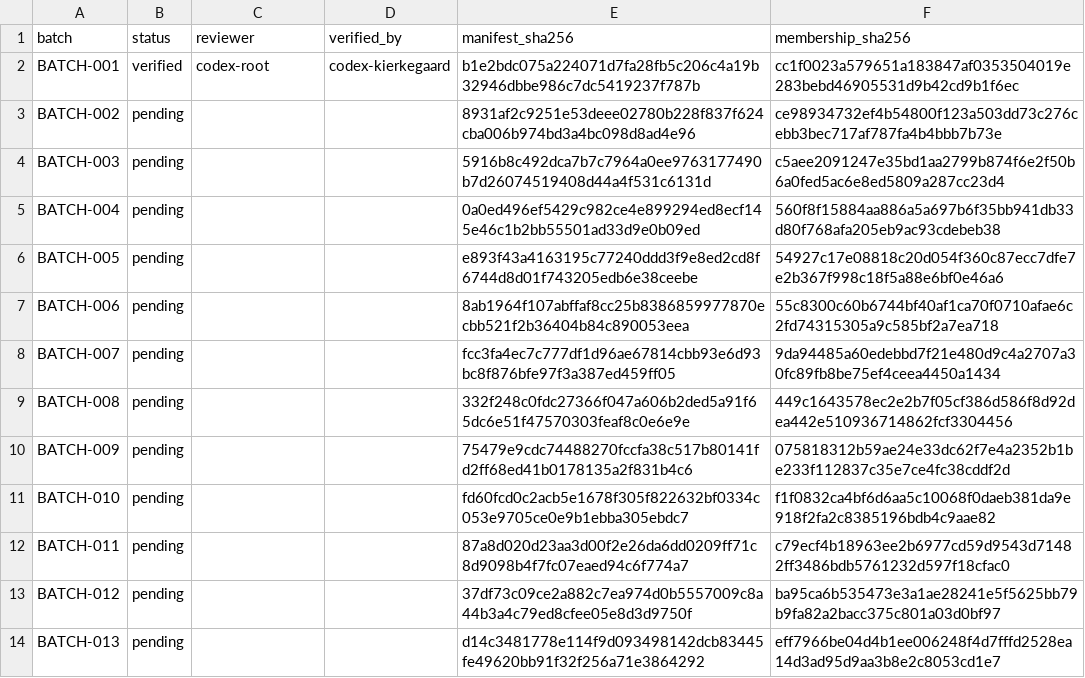
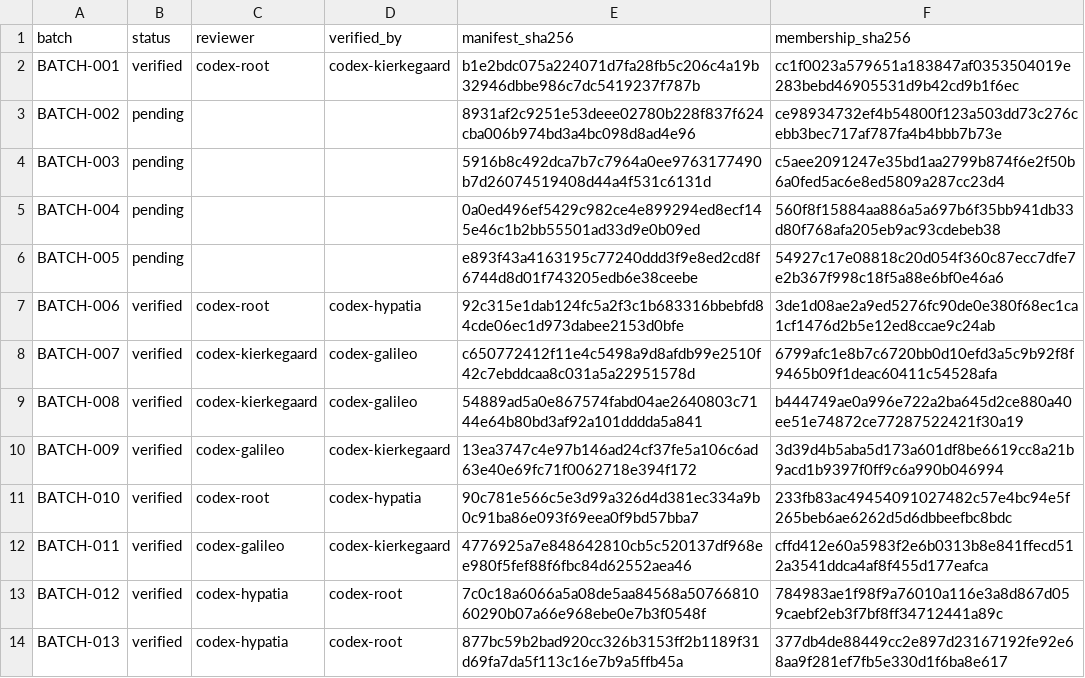
Before and after one commit to Chris-Lehnen-ICT-CONSULTING/Definitie-app-zakelijk, a CSV file: docs/reviews/2026-08-07-line-by-line/scope/batch-index.csv, drawn as a sheet; only a part is shown; the diff covers the shown part only.

Commit message:
docs(DEF-XX): record first exhaustive review wave

```diff
--- a/docs/reviews/2026-08-07-line-by-line/scope/batch-index.csv
+++ b/docs/reviews/2026-08-07-line-by-line/scope/batch-index.csv
@@ -6,9 +6,9 @@ BATCH-004,pending,,,0a0ed496ef5429c982ce4e899294ed8ecf145e46c1b2bb55501ad33d9e0b
 BATCH-005,pending,,,e893f43a4163195c77240ddd3f9e8ed2cd8f6744d8d01f743205edb6e38ceebe,54927c17e08818c20d054f360c87ecc7dfe7e2b367f998c18f5a88e6bf0e46a6
-BATCH-006,pending,,,8ab1964f107abffaf8cc25b8386859977870ecbb521f2b36404b84c890053eea,55c8300c60b6744bf40af1ca70f0710afae6c2fd74315305a9c585bf2a7ea718
-BATCH-007,pending,,,fcc3fa4ec7c777df1d96ae67814cbb93e6d93bc8f876bfe97f3a387ed459ff05,9da94485a60edebbd7f21e480d9c4a2707a30fc89fb8be75ef4ceea4450a1434
-BATCH-008,pending,,,332f248c0fdc27366f047a606b2ded5a91f65dc6e51f47570303feaf8c0e6e9e,449c1643578ec2e2b7f05cf386d586f8d92dea442e510936714862fcf3304456
-BATCH-009,pending,,,75479e9cdc74488270fccfa38c517b80141fd2ff68ed41b0178135a2f831b4c6,075818312b59ae24e33dc62f7e4a2352b1be233f112837c35e7ce4fc38cddf2d
-BATCH-010,pending,,,fd60fcd0c2acb5e1678f305f822632bf0334c053e9705ce0e9b1ebba305ebdc7,f1f0832ca4bf6d6aa5c10068f0daeb381da9e918f2fa2c8385196bdb4c9aae82
-BATCH-011,pending,,,87a8d020d23aa3d00f2e26da6dd0209ff71c8d9098b4f7fc07eaed94c6f774a7,c79ecf4b18963ee2b6977cd59d9543d71482ff3486bdb5761232d597f18cfac0
-BATCH-012,pending,,,37df73c09ce2a882c7ea974d0b5557009c8a44b3a4c79ed8cfee05e8d3d9750f,ba95ca6b535473e3a1ae28241e5f5625bb79b9fa82a2bacc375c801a03d0bf97
-BATCH-013,pending,,,d14c3481778e114f9d093498142dcb83445fe49620bb91f32f256a71e3864292,eff7966be04d4b1ee006248f4d7fffd2528ea14d3ad95d9aa3b8e2c8053cd1e7
+BATCH-006,verified,codex-root,codex-hypatia,92c315e1dab124fc5a2f3c1b683316bbebfd84cde06ec1d973dabee2153d0bfe,3de1d08ae2a9ed5276fc90de0e380f68ec1ca1cf1476d2b5e12ed8ccae9c24ab
+BATCH-007,verified,codex-kierkegaard,codex-galileo,c650772412f11e4c5498a9d8afdb99e2510f42c7ebddcaa8c031a5a22951578d,6799afc1e8b7c6720bb0d10efd3a5c9b92f8f9465b09f1deac60411c54528afa
+BATCH-008,verified,codex-kierkegaard,codex-galileo,54889ad5a0e867574fabd04ae2640803c7144e64b80bd3af92a101dddda5a841,b444749ae0a996e722a2ba645d2ce880a40ee51e74872ce77287522421f30a19
+BATCH-009,verified,codex-galileo,codex-kierkegaard,13ea3747c4e97b146ad24cf37fe5a106c6ad63e40e69fc71f0062718e394f172,3d39d4b5aba5d173a601df8be6619cc8a21b9acd1b9397f0ff9c6a990b046994
+BATCH-010,verified,codex-root,codex-hypatia,90c781e566c5e3d99a326d4d381ec334a9b0c91ba86e093f69eea0f9bd57bba7,233fb83ac49454091027482c57e4bc94e5f265beb6ae6262d5d6dbbeefbc8bdc
+BATCH-011,verified,codex-galileo,codex-kierkegaard,4776925a7e848642810cb5c520137df968ee980f5fef88f6fbc84d62552aea46,cffd412e60a5983f2e6b0313b8e841ffecd512a3541ddca4af8f455d177eafca
+BATCH-012,verified,codex-hypatia,codex-root,7c0c18a6066a5a08de5aa84568a5076681060290b07a66e968ebe0e7b3f0548f,784983ae1f98f9a76010a116e3a8d867d059caebf2eb3f7bf8ff34712441a89c
+BATCH-013,verified,codex-hypatia,codex-root,877bc59b2bad920cc326b3153ff2b1189f31d69fa7da5f113c16e7b9a5ffb45a,377db4de88449cc2e897d23167192fe92e68aa9f281ef7fb5e330d1f6ba8e617
```
Also changed, not shown: 10 edited cells elsewhere in this file, 25 other files.
